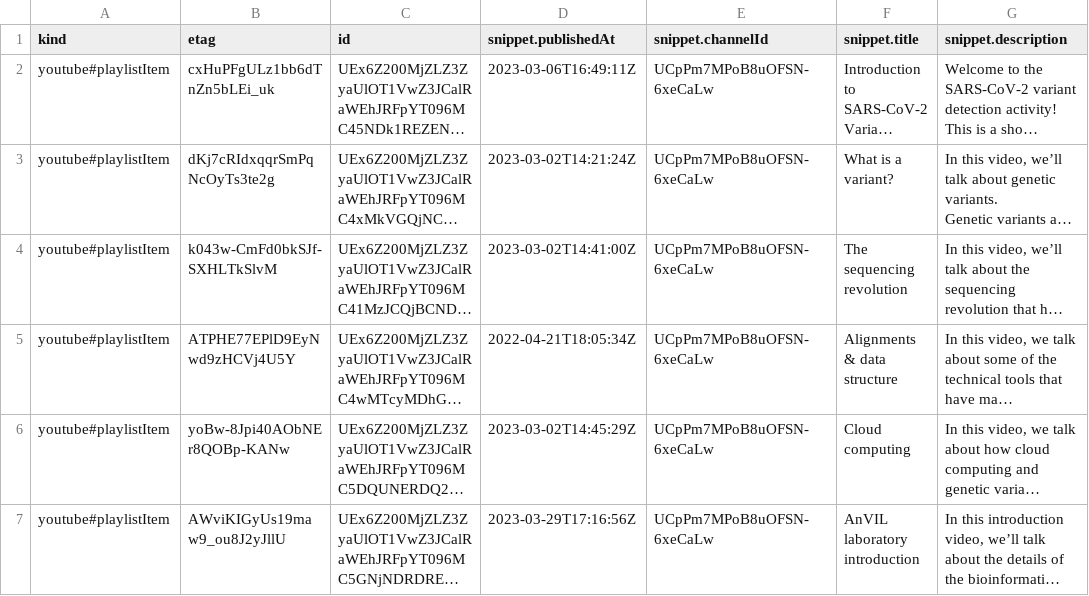
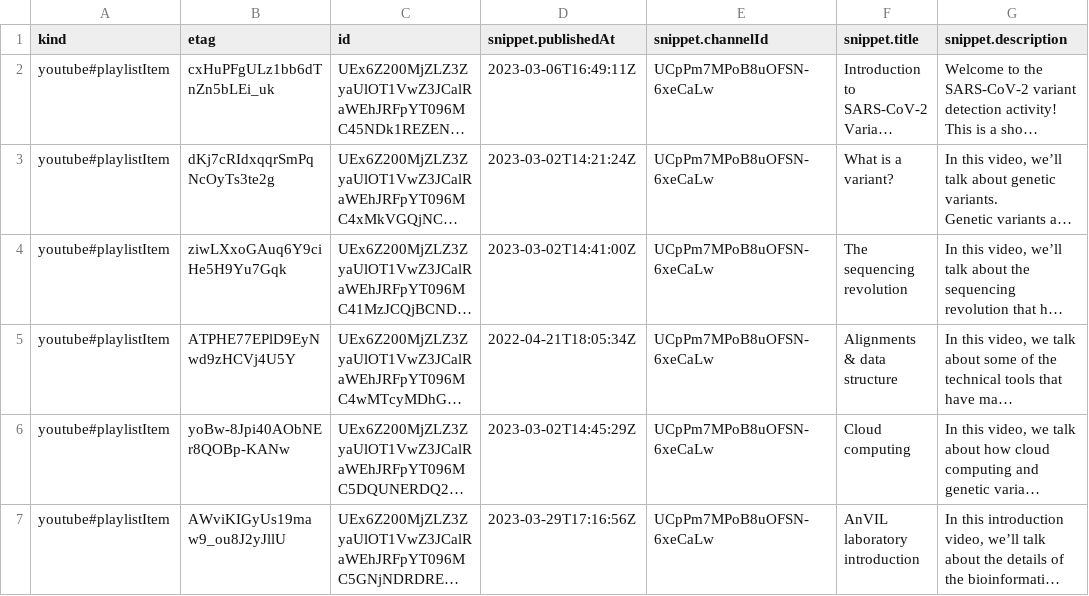
Before and after one commit to fhdsl/AnVIL_Collection, a CSV file: resources/youtube_gdscn_sars_data.csv, drawn as a sheet; only a part is shown; long unchanged cells end in …; the diff names each change by its address in the sheet, - before the commit and + after, or states it on an @@ line.

```diff
--- a/resources/youtube_gdscn_sars_data.csv
+++ b/resources/youtube_gdscn_sars_data.csv
-B4 (etag): k043w-CmFd0bkSJf-SXHLTkSlvM
+B4 (etag): ziwLXxoGAuq6Y9ciHe5H9Yu7Gqk
```
Also changed, not shown: resources/youtube_shorts_data.csv, 1 other file.
